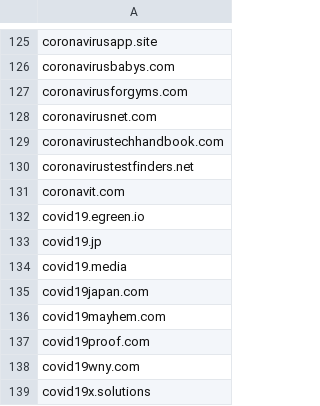
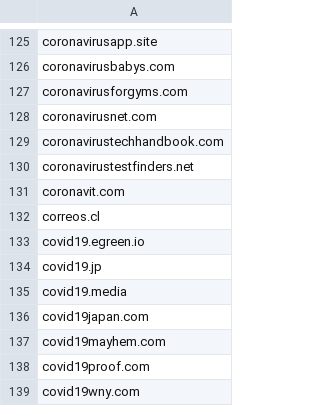
Before and after one commit to mypdns/matrix, a CSV file: source/phishing/wildcard.csv, drawn as a sheet; only a part is shown, gaps mark what is left out; the shorter side is filled out with more unchanged rows.

Commit message:
correos.cl
Ref https://github.com/mitchellkrogza/phishing/issues/514

---------

You can always be following My Privacy DNS at https://kb.mypdns.org/issues?u=1

Sponsor us by Donate to My Privacy DNS https://kb.mypdns.org/articles/MTX-A-3/DONATION

```diff
--- a/source/phishing/wildcard.csv
+++ b/source/phishing/wildcard.csv
@@ -131,2 +131,3 @@ coronavirustestfinders.net
 coronavit.com
+correos.cl
 covid19.egreen.io
```
Also changed, not shown: 1 other file.
